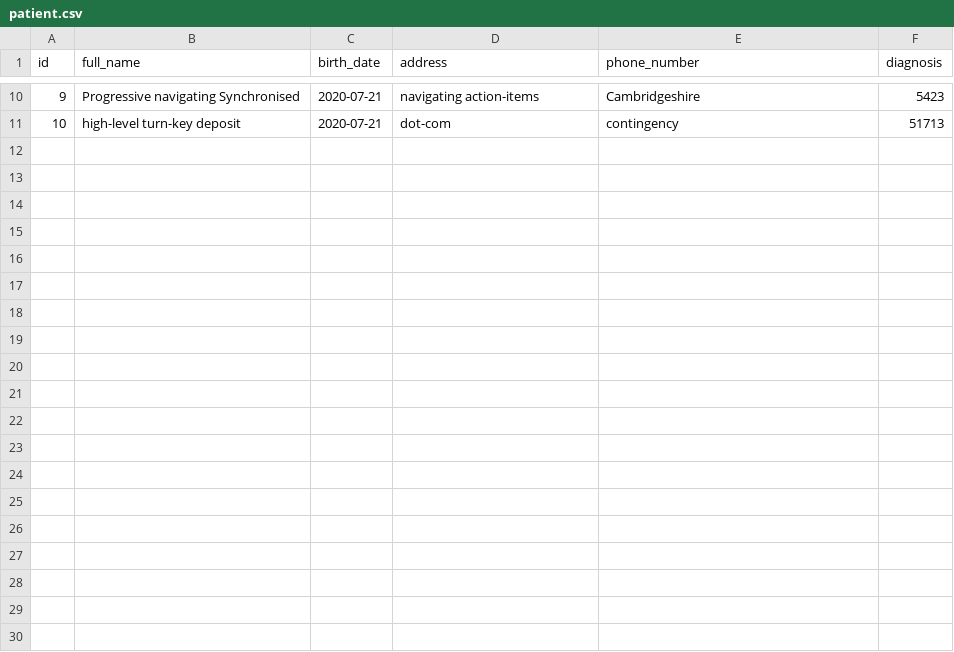
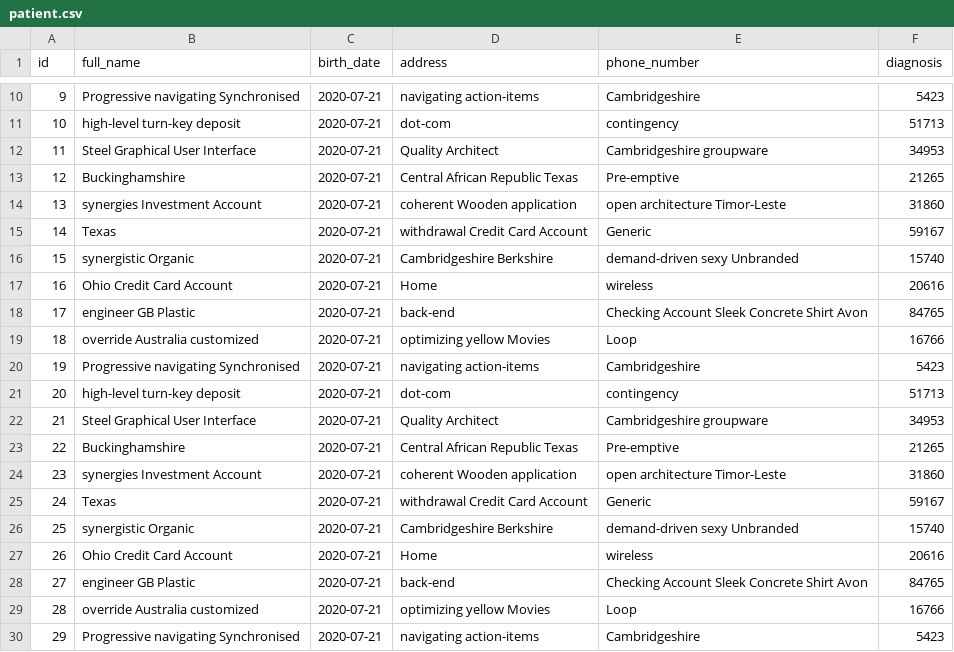
Before and after one commit to pesua/MentalCentral, a CSV file: src/main/resources/config/liquibase/fake-data/patient.csv, drawn as a sheet; only a part is shown, gaps mark what is left out; the diff covers the shown part only; the diff names each change by its address in the sheet, - before the commit and + after, or states it on an @@ line.

```diff
--- a/src/main/resources/config/liquibase/fake-data/patient.csv
+++ b/src/main/resources/config/liquibase/fake-data/patient.csv
+row 12: 11 | Steel Graphical User Interface | 2020-07-21 | Quality Architect | Cambridgeshire groupware | 34953
+row 13: 12 | Buckinghamshire | 2020-07-21 | Central African Republic Texas | Pre-emptive | 21265
+row 14: 13 | synergies Investment Account | 2020-07-21 | coherent Wooden application | open architecture Timor-Leste | 31860
+row 15: 14 | Texas | 2020-07-21 | withdrawal Credit Card Account | Generic | 59167
+row 16: 15 | synergistic Organic | 2020-07-21 | Cambridgeshire Berkshire | demand-driven sexy Unbranded | 15740
+row 17: 16 | Ohio Credit Card Account | 2020-07-21 | Home | wireless | 20616
+row 18: 17 | engineer GB Plastic | 2020-07-21 | back-end | Checking Account Sleek Concrete Shirt Avon | 84765
+row 19: 18 | override Australia customized | 2020-07-21 | optimizing yellow Movies | Loop | 16766
+row 20: 19 | Progressive navigating Synchronised | 2020-07-21 | navigating action-items | Cambridgeshire | 5423
+row 21: 20 | high-level turn-key deposit | 2020-07-21 | dot-com | contingency | 51713
+row 22: 21 | Steel Graphical User Interface | 2020-07-21 | Quality Architect | Cambridgeshire groupware | 34953
+row 23: 22 | Buckinghamshire | 2020-07-21 | Central African Republic Texas | Pre-emptive | 21265
+row 24: 23 | synergies Investment Account | 2020-07-21 | coherent Wooden application | open architecture Timor-Leste | 31860
+row 25: 24 | Texas | 2020-07-21 | withdrawal Credit Card Account | Generic | 59167
+row 26: 25 | synergistic Organic | 2020-07-21 | Cambridgeshire Berkshire | demand-driven sexy Unbranded | 15740
+row 27: 26 | Ohio Credit Card Account | 2020-07-21 | Home | wireless | 20616
+row 28: 27 | engineer GB Plastic | 2020-07-21 | back-end | Checking Account Sleek Concrete Shirt Avon | 84765
+row 29: 28 | override Australia customized | 2020-07-21 | optimizing yellow Movies | Loop | 16766
+row 30: 29 | Progressive navigating Synchronised | 2020-07-21 | navigating action-items | Cambridgeshire | 5423
```
Also changed, not shown: 11 added rows elsewhere in this file, 2 other files.
